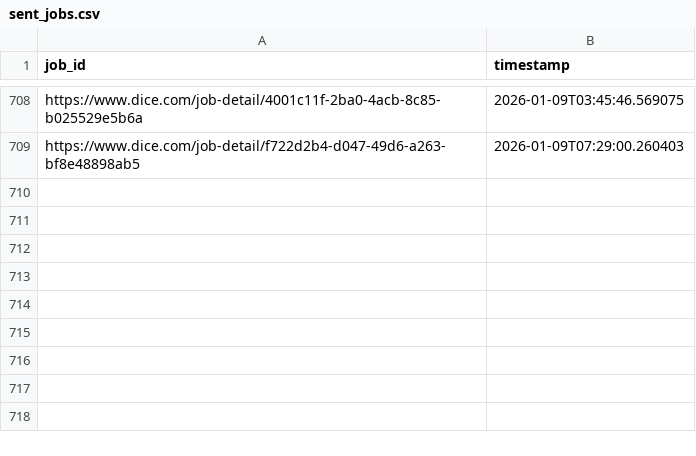
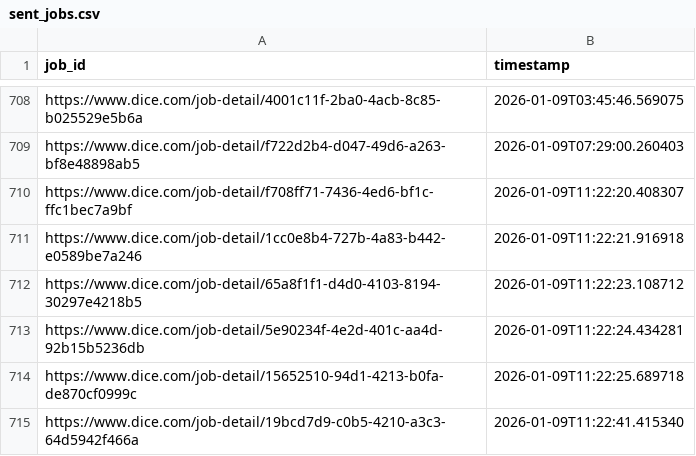
Before and after one commit to syedhussaini1995/dice-job-alerts, a CSV file: sent_jobs.csv, drawn as a sheet; only a part is shown, gaps mark what is left out.

```diff
--- a/sent_jobs.csv
+++ b/sent_jobs.csv
@@ -709 +709,7 @@ https://www.dice.com/job-detail/4001c11f-2ba0-4acb-8c85-b025529e5b6a,2026-01-09T
 https://www.dice.com/job-detail/f722d2b4-d047-49d6-a263-bf8e48898ab5,2026-01-09T07:29:00.260403
+https://www.dice.com/job-detail/f708ff71-7436-4ed6-bf1c-ffc1bec7a9bf,2026-01-09T11:22:20.408307
+https://www.dice.com/job-detail/1cc0e8b4-727b-4a83-b442-e0589be7a246,2026-01-09T11:22:21.916918
+https://www.dice.com/job-detail/65a8f1f1-d4d0-4103-8194-30297e4218b5,2026-01-09T11:22:23.108712
+https://www.dice.com/job-detail/5e90234f-4e2d-401c-aa4d-92b15b5236db,2026-01-09T11:22:24.434281
+https://www.dice.com/job-detail/15652510-94d1-4213-b0fa-de870cf0999c,2026-01-09T11:22:25.689718
+https://www.dice.com/job-detail/19bcd7d9-c0b5-4210-a3c3-64d5942f466a,2026-01-09T11:22:41.415340
```
